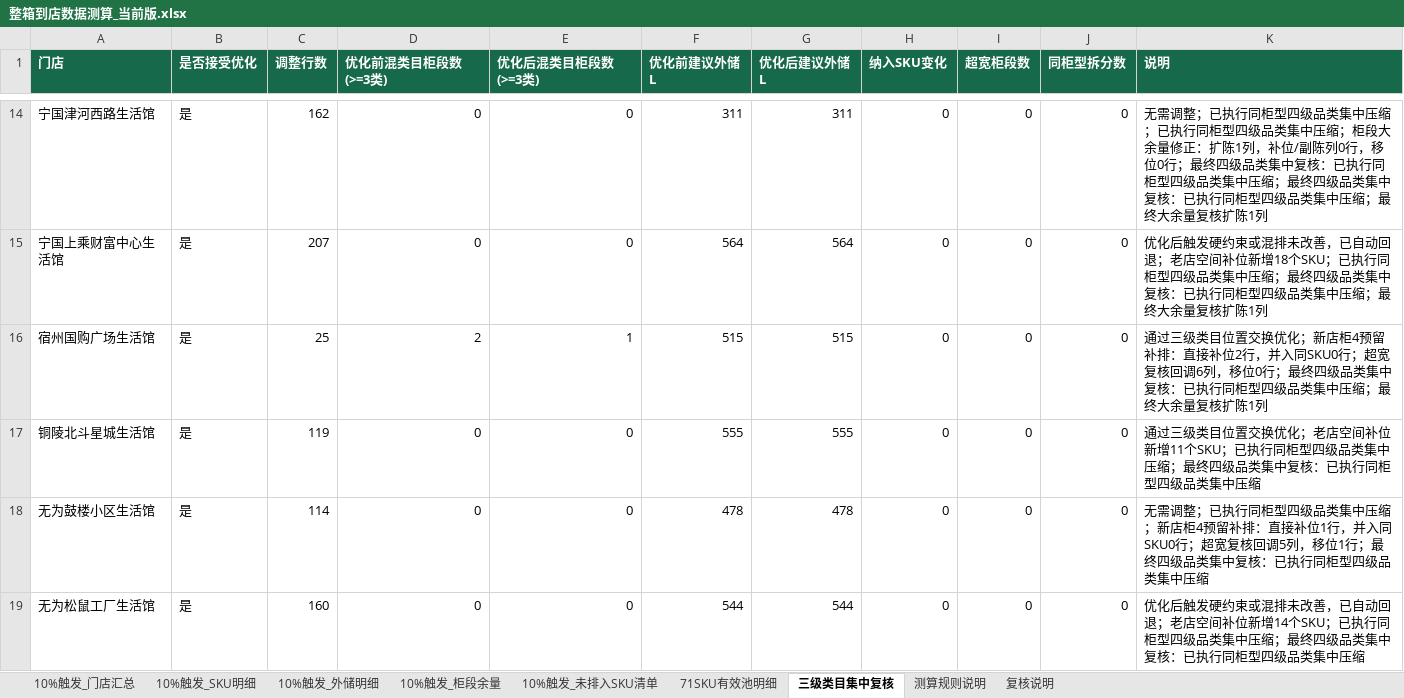
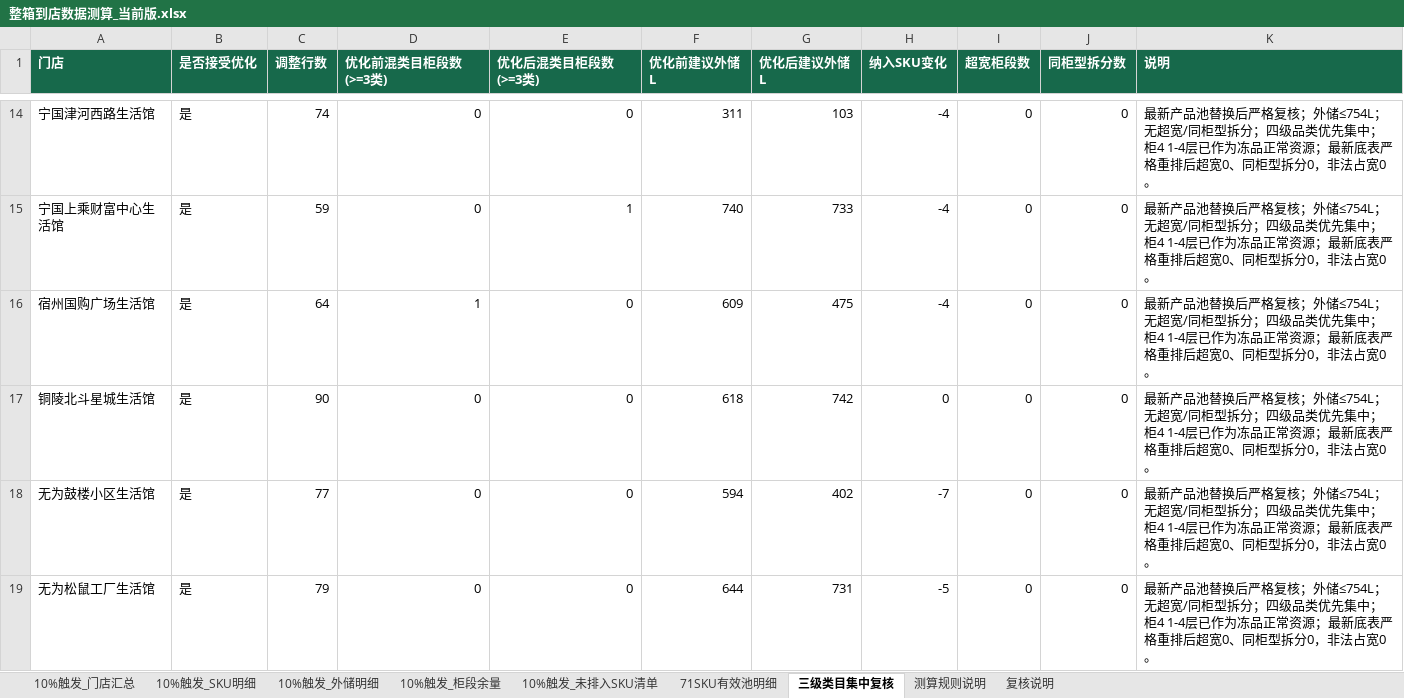
Before and after one commit to pengyuyan8910-cpu/frozen-carton-app, an Excel workbook: data/source/整箱到店数据测算_当前版.xlsx, sheet 三级类目集中复核, drawn as a sheet; only a part is shown, gaps mark what is left out; values as stored, in another font and other column widths than the file's, no borders; the diff covers the shown part only; the diff names each change by its address in the sheet, - before the commit and + after, or states it on an @@ line.

```diff
--- a/data/source/整箱到店数据测算_当前版.xlsx (sheet 三级类目集中复核)
+++ b/data/source/整箱到店数据测算_当前版.xlsx (sheet 三级类目集中复核)
-C14 (调整行数): 162
+C14 (调整行数): 74
-G14 (优化后建议外储L): 311
+G14 (优化后建议外储L): 103
-H14:H16 (纳入SKU变化): 0
+H14:H16 (纳入SKU变化): -4
-K14 (说明): 无需调整；已执行同柜型四级品类集中压缩；已执行同柜型四级品类集中压缩；柜段大余量修正：扩陈1列，补位/副陈列0行，移位0行；最终四级品类集中复核：已执行同柜型四级品类集中压缩；最终四级品类集中复核：已执行同柜型四级品类集中压缩；最终大余量复核扩陈1列
+K14 (说明): 最新产品池替换后严格复核；外储≤754L；无超宽/同柜型拆分；四级品类优先集中；柜4 1-4层已作为冻品正常资源；最新底表严格重排后超宽0、同柜型拆分0，非法占宽0。
-C15 (调整行数): 207
+C15 (调整行数): 59
-E15 (优化后混类目柜段数(>=3类)): 0
+E15 (优化后混类目柜段数(>=3类)): 1
-F15 (优化前建议外储L): 564
+F15 (优化前建议外储L): 740
-G15 (优化后建议外储L): 564
+G15 (优化后建议外储L): 733
-K15 (说明): 优化后触发硬约束或混排未改善，已自动回退；老店空间补位新增18个SKU；已执行同柜型四级品类集中压缩；最终四级品类集中复核：已执行同柜型四级品类集中压缩；最终大余量复核扩陈1列
+K15 (说明): 最新产品池替换后严格复核；外储≤754L；无超宽/同柜型拆分；四级品类优先集中；柜4 1-4层已作为冻品正常资源；最新底表严格重排后超宽0、同柜型拆分0，非法占宽0。
-C16 (调整行数): 25
+C16 (调整行数): 64
-D16 (优化前混类目柜段数(>=3类)): 2
+D16 (优化前混类目柜段数(>=3类)): 1
-E16 (优化后混类目柜段数(>=3类)): 1
+E16 (优化后混类目柜段数(>=3类)): 0
-F16 (优化前建议外储L): 515
+F16 (优化前建议外储L): 609
-G16 (优化后建议外储L): 515
+G16 (优化后建议外储L): 475
-K16 (说明): 通过三级类目位置交换优化；新店柜4预留补排：直接补位2行，并入同SKU0行；超宽复核回调6列，移位0行；最终四级品类集中复核：已执行同柜型四级品类集中压缩；最终大余量复核扩陈1列
+K16 (说明): 最新产品池替换后严格复核；外储≤754L；无超宽/同柜型拆分；四级品类优先集中；柜4 1-4层已作为冻品正常资源；最新底表严格重排后超宽0、同柜型拆分0，非法占宽0。
-C17 (调整行数): 119
+C17 (调整行数): 90
-F17 (优化前建议外储L): 555
+F17 (优化前建议外储L): 618
-G17 (优化后建议外储L): 555
+G17 (优化后建议外储L): 742
-K17 (说明): 通过三级类目位置交换优化；老店空间补位新增11个SKU；已执行同柜型四级品类集中压缩；最终四级品类集中复核：已执行同柜型四级品类集中压缩
+K17 (说明): 最新产品池替换后严格复核；外储≤754L；无超宽/同柜型拆分；四级品类优先集中；柜4 1-4层已作为冻品正常资源；最新底表严格重排后超宽0、同柜型拆分0，非法占宽0。
-C18 (调整行数): 114
+C18 (调整行数): 77
-F18 (优化前建议外储L): 478
+F18 (优化前建议外储L): 594
-G18 (优化后建议外储L): 478
+G18 (优化后建议外储L): 402
-H18 (纳入SKU变化): 0
+H18 (纳入SKU变化): -7
-K18 (说明): 无需调整；已执行同柜型四级品类集中压缩；新店柜4预留补排：直接补位1行，并入同SKU0行；超宽复核回调5列，移位1行；最终四级品类集中复核：已执行同柜型四级品类集中压缩
+K18 (说明): 最新产品池替换后严格复核；外储≤754L；无超宽/同柜型拆分；四级品类优先集中；柜4 1-4层已作为冻品正常资源；最新底表严格重排后超宽0、同柜型拆分0，非法占宽0。
-C19 (调整行数): 160
+C19 (调整行数): 79
-F19 (优化前建议外储L): 544
+F19 (优化前建议外储L): 644
-G19 (优化后建议外储L): 544
+G19 (优化后建议外储L): 731
-H19 (纳入SKU变化): 0
+H19 (纳入SKU变化): -5
-K19 (说明): 优化后触发硬约束或混排未改善，已自动回退；老店空间补位新增14个SKU；已执行同柜型四级品类集中压缩；最终四级品类集中复核：已执行同柜型四级品类集中压缩
+K19 (说明): 最新产品池替换后严格复核；外储≤754L；无超宽/同柜型拆分；四级品类优先集中；柜4 1-4层已作为冻品正常资源；最新底表严格重排后超宽0、同柜型拆分0，非法占宽0。
```
Also changed, not shown: 133 edited cells elsewhere in this sheet, sheet 10%触发_外储明细, sheet 10%触发_未排入SKU清单, sheet 10%触发_SKU明细, sheet 71SKU有效池明细, sheet 10%触发_柜段余量, sheet 10%触发_门店汇总, 2 more sheets, hidden cells, 7 other files.
